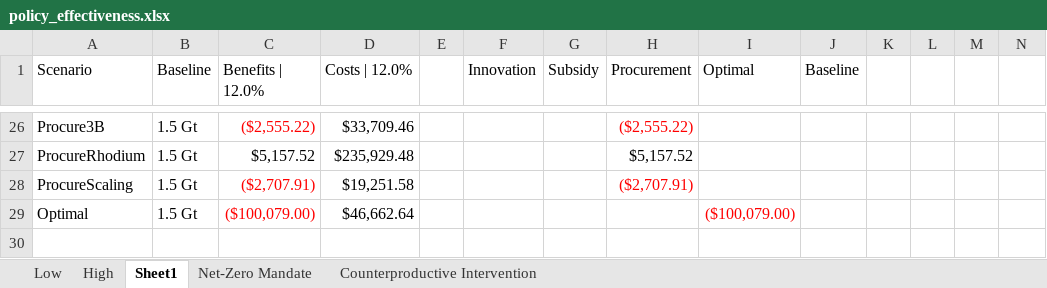
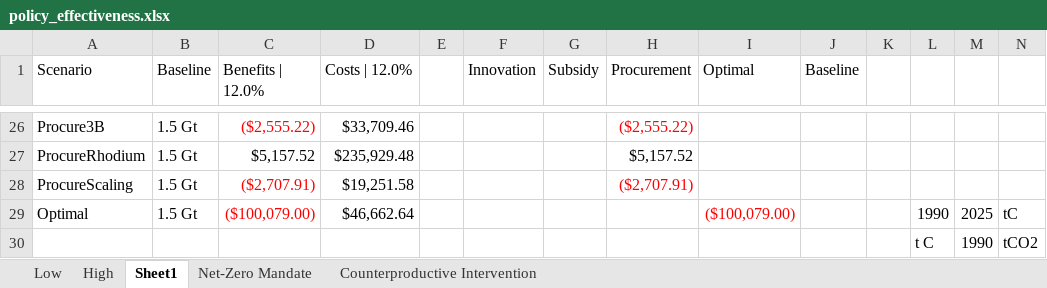
Before and after one commit to PEESEgroup/GCAM-CDR-policy, an Excel workbook: data/data_analysis/policy_effectiveness.xlsx, sheet Sheet1, drawn as a sheet; only a part is shown, gaps mark what is left out; values as stored, in another font and other column widths than the file's, no borders; charts and pictures not drawn; the diff names each change by its address in the sheet, - before the commit and + after, or states it on an @@ line.

```diff
--- a/data/data_analysis/policy_effectiveness.xlsx (sheet Sheet1)
+++ b/data/data_analysis/policy_effectiveness.xlsx (sheet Sheet1)
-L29: (empty)
+L29: 1990
-M29: (empty)
+M29: 2025
-N29: (empty)
+N29: tC
+row 30:  |  |  |  |  |  |  |  |  |  |  | t C | 1990 | tCO2
```
Also changed, not shown: sheet Net-Zero Mandate, charts or pictures, 10 other files.
